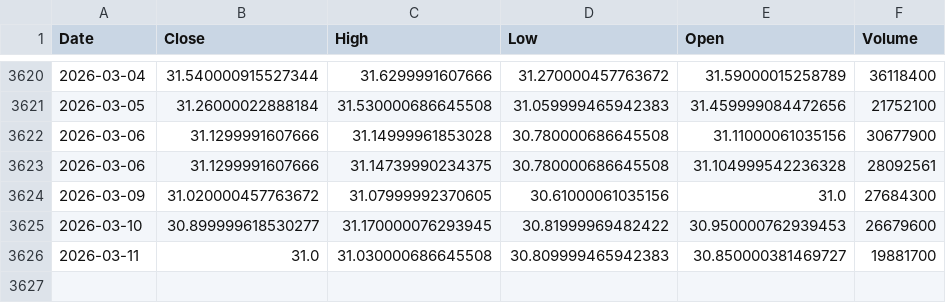
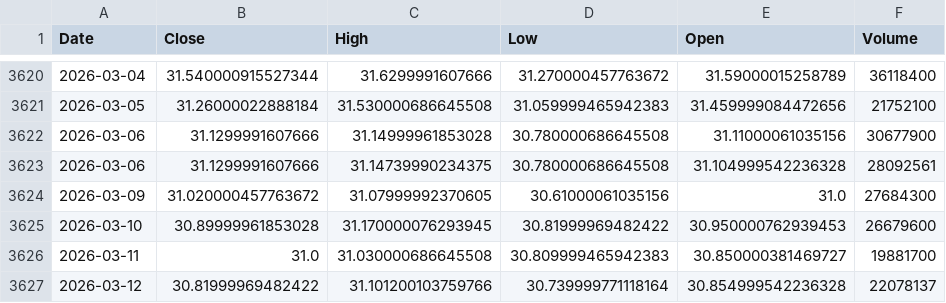
Before and after one commit to kittycapital/asset-forecast, a CSV file: data/raw/SCHD.csv, drawn as a sheet; only a part is shown, gaps mark what is left out.

```diff
--- a/data/raw/SCHD.csv
+++ b/data/raw/SCHD.csv
@@ -3624,3 +3624,4 @@ Date,Close,High,Low,Open,Volume
 2026-03-09,31.020000457763672,31.07999992370605,30.61000061035156,31.0,27684300
-2026-03-10,30.899999618530277,31.170000076293945,30.81999969482422,30.950000762939453,26679600
+2026-03-10,30.89999961853028,31.170000076293945,30.81999969482422,30.950000762939453,26679600
 2026-03-11,31.0,31.030000686645508,30.809999465942383,30.850000381469727,19881700
+2026-03-12,30.81999969482422,31.101200103759766,30.739999771118164,30.854999542236328,22078137
```
Also changed, not shown: data/raw/DIA.csv, data/raw/IWM.csv, 29 other files.
